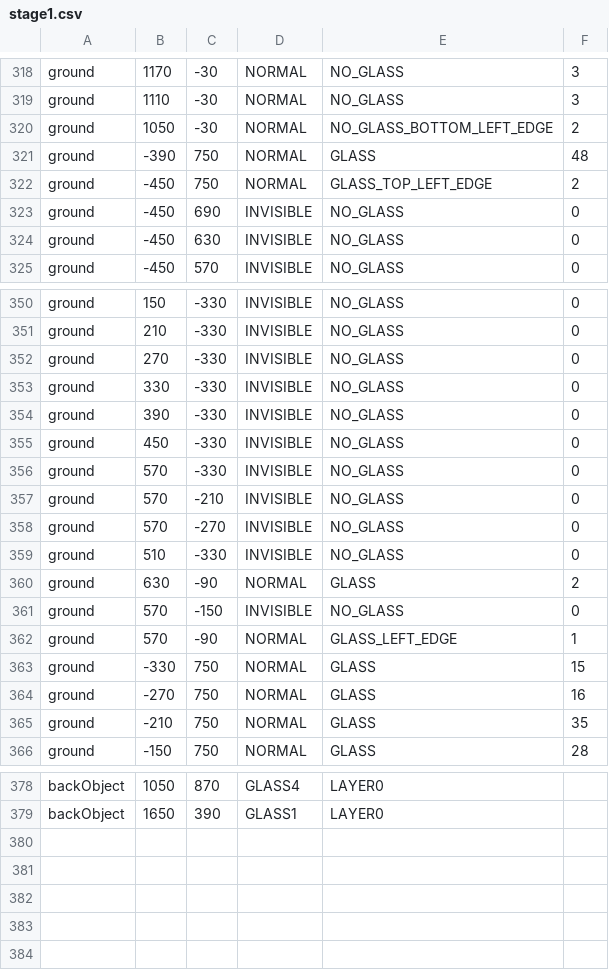
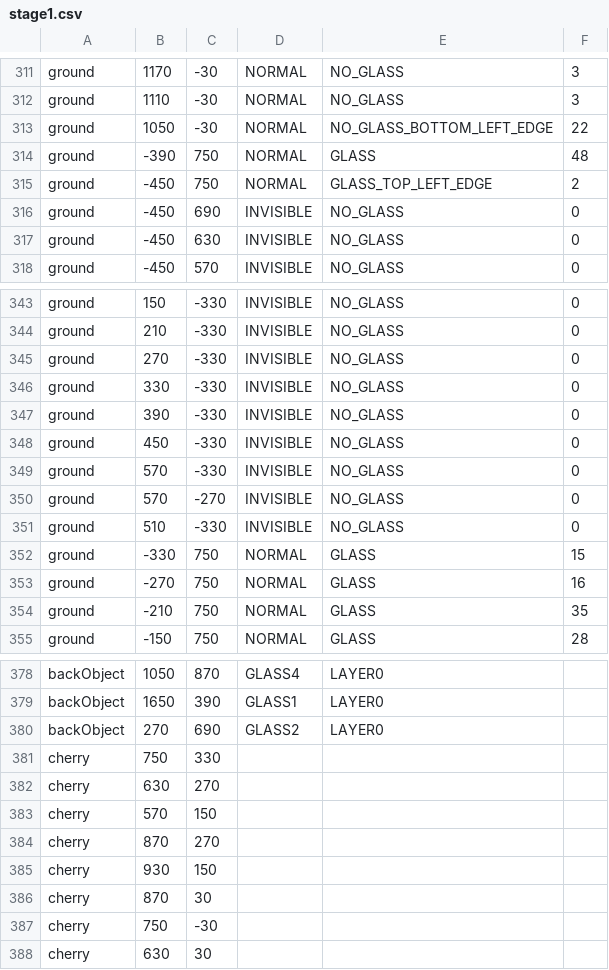
Before and after one commit to ryuryu-ymj/Pendulum2, a CSV file: res/stage/stage1.csv, drawn as a sheet; only a part is shown, gaps mark what is left out; the diff covers the shown part only.

Commit message:
Cherryクラスの追加

```diff
--- a/res/stage/stage1.csv
+++ b/res/stage/stage1.csv
@@ -319,3 +312,3 @@ ground,1170,-30,NORMAL,NO_GLASS,3
 ground,1110,-30,NORMAL,NO_GLASS,3
-ground,1050,-30,NORMAL,NO_GLASS_BOTTOM_LEFT_EDGE,2
+ground,1050,-30,NORMAL,NO_GLASS_BOTTOM_LEFT_EDGE,22
 ground,-390,750,NORMAL,GLASS,48
@@ -356,8 +349,4 @@ ground,450,-330,INVISIBLE,NO_GLASS,0
 ground,570,-330,INVISIBLE,NO_GLASS,0
-ground,570,-210,INVISIBLE,NO_GLASS,0
 ground,570,-270,INVISIBLE,NO_GLASS,0
 ground,510,-330,INVISIBLE,NO_GLASS,0
-ground,630,-90,NORMAL,GLASS,2
-ground,570,-150,INVISIBLE,NO_GLASS,0
-ground,570,-90,NORMAL,GLASS_LEFT_EDGE,1
 ground,-330,750,NORMAL,GLASS,15
@@ -379 +379,10 @@ backObject,1050,870,GLASS4,LAYER0
 backObject,1650,390,GLASS1,LAYER0
+backObject,270,690,GLASS2,LAYER0
+cherry,750,330
+cherry,630,270
+cherry,570,150
+cherry,870,270
+cherry,930,150
+cherry,870,30
+cherry,750,-30
+cherry,630,30
```
Also changed, not shown: 11 added rows, 8 removed rows and 1 edited cell elsewhere in this file, 11 other files.
